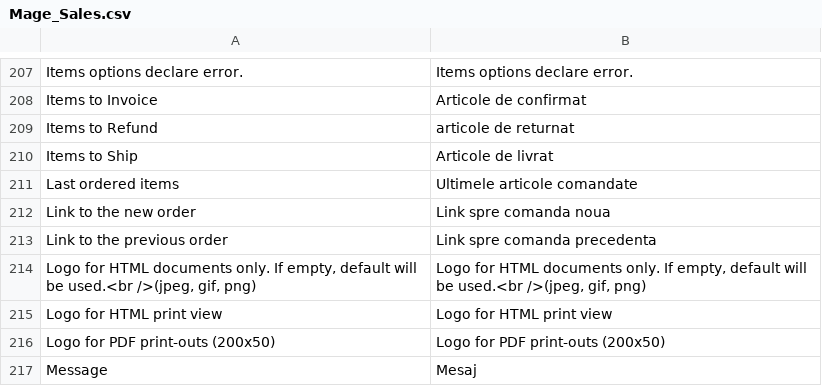
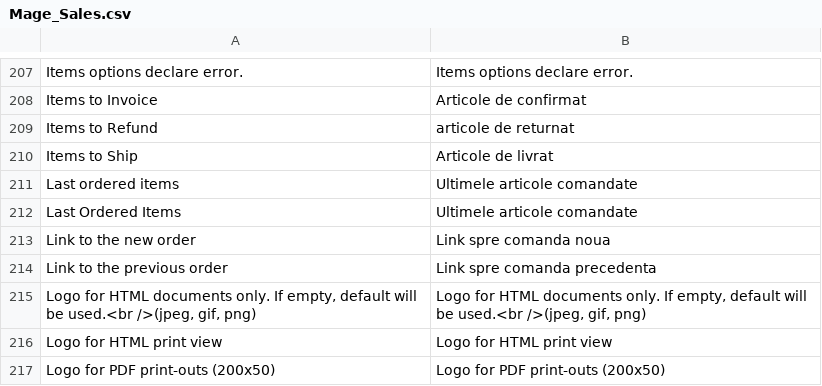
Before and after one commit to 1guru/MagentoTest, a CSV file: app/locale/ro_RO/Mage_Sales.csv, drawn as a sheet; only a part is shown, gaps mark what is left out; the shorter side is filled out with more unchanged rows; the diff names each change by its address in the sheet, - before the commit and + after, or states it on an @@ line.

```diff
--- a/app/locale/ro_RO/Mage_Sales.csv
+++ b/app/locale/ro_RO/Mage_Sales.csv
+row 212: Last Ordered Items | Ultimele articole comandate
```
Also changed, not shown: 4 other files.
